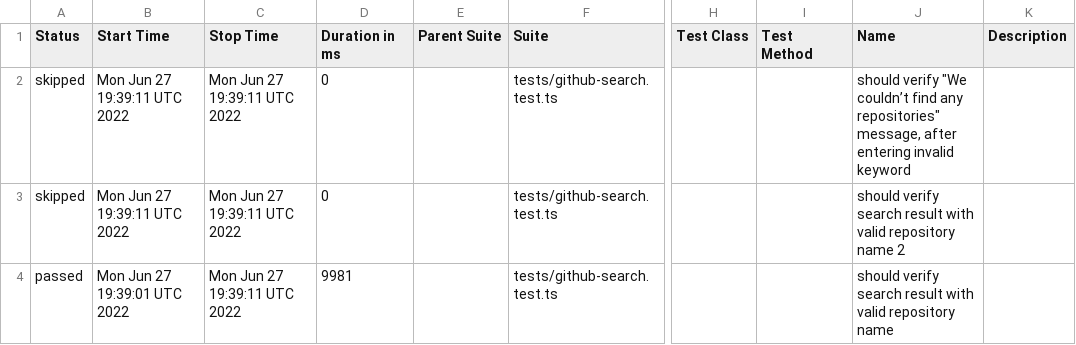
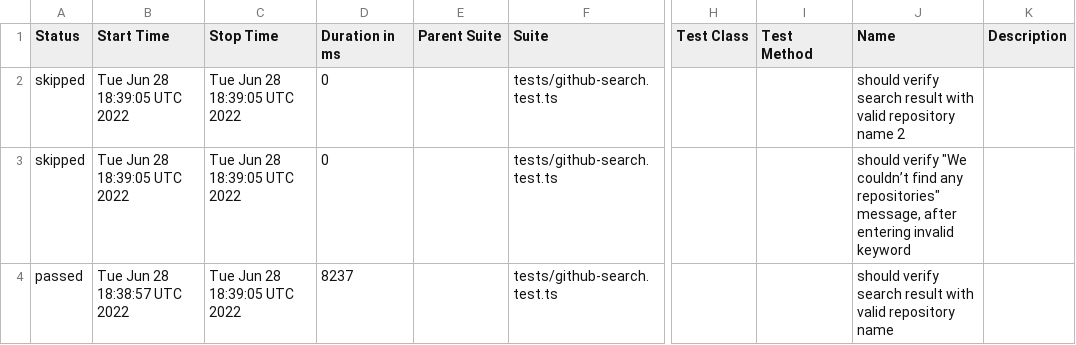
Before and after one commit to anneH/allure-playwright-example, a CSV file: data/suites.csv, drawn as a sheet; only a part is shown, gaps mark what is left out; the diff names each change by its address in the sheet, - before the commit and + after, or states it on an @@ line.

```diff
--- a/data/suites.csv
+++ b/data/suites.csv
-B2:B3 (Start Time): Mon Jun 27 19:39:11 UTC 2022
+B2:B3 (Start Time): Tue Jun 28 18:39:05 UTC 2022
-C2:C4 (Stop Time): Mon Jun 27 19:39:11 UTC 2022
+C2:C4 (Stop Time): Tue Jun 28 18:39:05 UTC 2022
-J2 (Name): should verify "We couldn’t find any repositories" message, after entering invalid keyword
+J2 (Name): should verify search result with valid repository name 2
-J3 (Name): should verify search result with valid repository name 2
+J3 (Name): should verify "We couldn’t find any repositories" message, after entering invalid keyword
-B4 (Start Time): Mon Jun 27 19:39:01 UTC 2022
+B4 (Start Time): Tue Jun 28 18:38:57 UTC 2022
-D4 (Duration in ms): 9981
+D4 (Duration in ms): 8237
```
Also changed, not shown: 16 other files.
